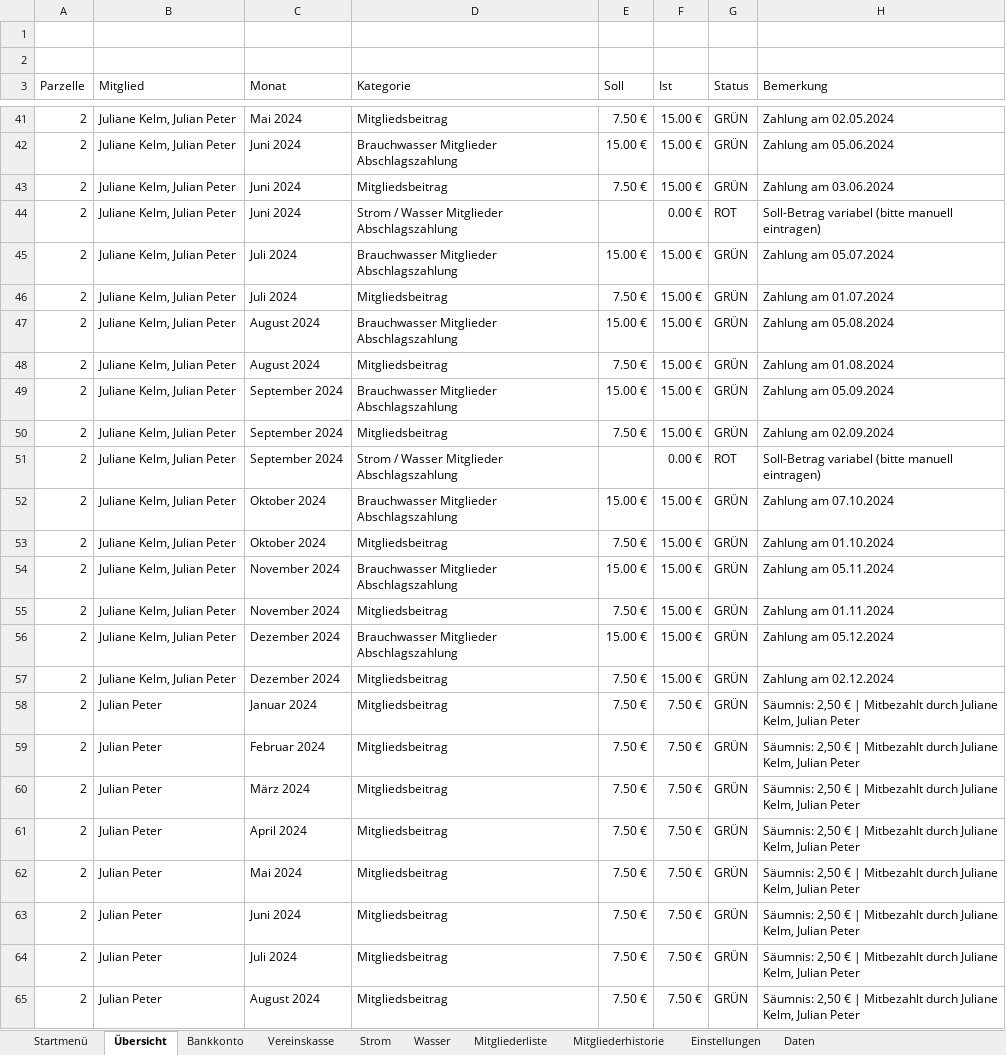
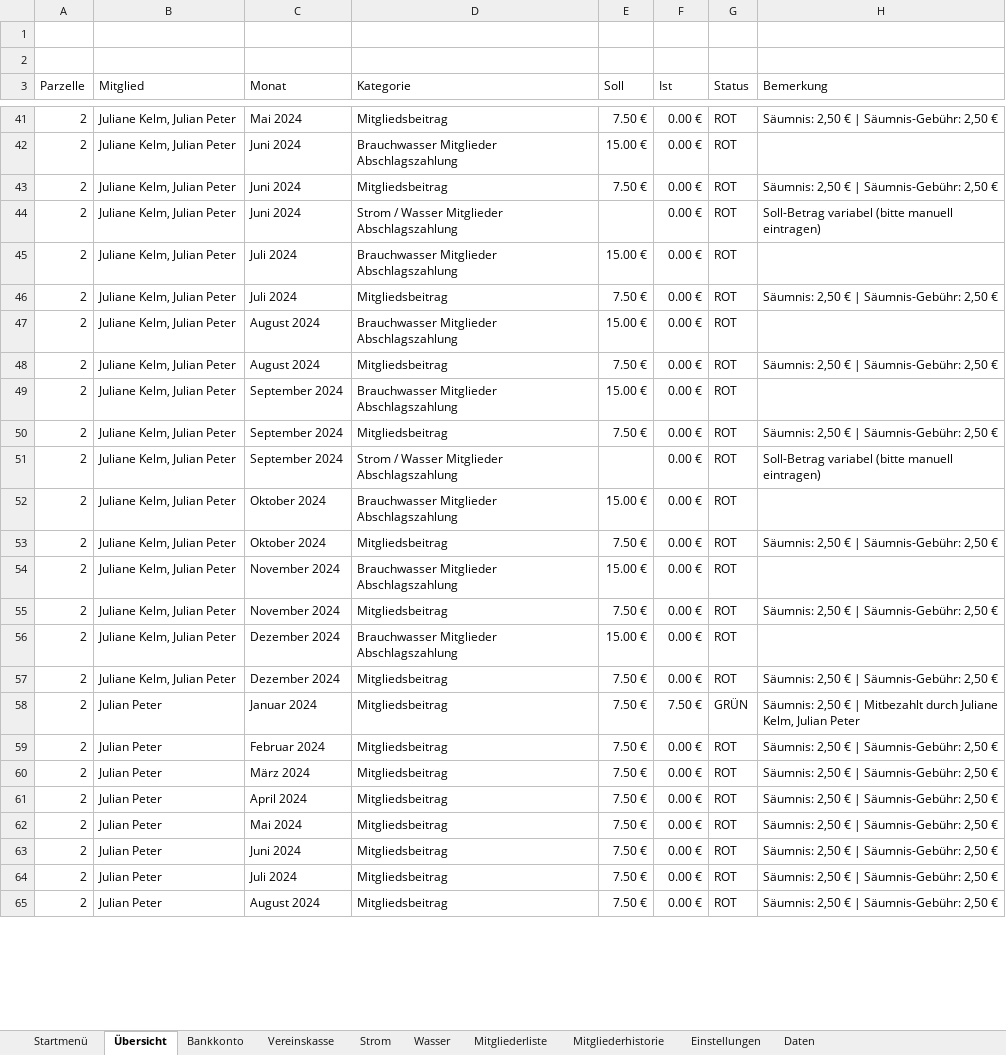
Before and after one commit to saschapreussler/Mein-Excel-Projekt, an Excel workbook: excel/Programm Kassenbuch 2018_v2.7.1.xlsm, sheet Übersicht, drawn as a sheet; only a part is shown, gaps mark what is left out; values as stored, in another font and other column widths than the file's, no cell formats; charts and pictures not drawn; the diff covers the shown part only; the diff names each change by its address in the sheet, - before the commit and + after, or states it on an @@ line.

```diff
--- a/excel/Programm Kassenbuch 2018_v2.7.1.xlsm (sheet Übersicht)
+++ b/excel/Programm Kassenbuch 2018_v2.7.1.xlsm (sheet Übersicht)
-F41:F43 (Ist): 15.00 €
+F41:F43 (Ist): 0.00 €
-G41:G43 (Status): GRÜN
+G41:G43 (Status): ROT
-H41 (Bemerkung): Zahlung am 02.05.2024
+H41 (Bemerkung): Säumnis: 2,50 € | Säumnis-Gebühr: 2,50 €
-H42 (Bemerkung): Zahlung am 05.06.2024
+H42 (Bemerkung): (empty)
-H43 (Bemerkung): Zahlung am 03.06.2024
+H43 (Bemerkung): Säumnis: 2,50 € | Säumnis-Gebühr: 2,50 €
-F45:F50 (Ist): 15.00 €
+F45:F50 (Ist): 0.00 €
-G45:G50 (Status): GRÜN
+G45:G50 (Status): ROT
-H45 (Bemerkung): Zahlung am 05.07.2024
+H45 (Bemerkung): (empty)
-H46 (Bemerkung): Zahlung am 01.07.2024
+H46 (Bemerkung): Säumnis: 2,50 € | Säumnis-Gebühr: 2,50 €
-H47 (Bemerkung): Zahlung am 05.08.2024
+H47 (Bemerkung): (empty)
-H48 (Bemerkung): Zahlung am 01.08.2024
+H48 (Bemerkung): Säumnis: 2,50 € | Säumnis-Gebühr: 2,50 €
-H49 (Bemerkung): Zahlung am 05.09.2024
+H49 (Bemerkung): (empty)
-H50 (Bemerkung): Zahlung am 02.09.2024
+H50 (Bemerkung): Säumnis: 2,50 € | Säumnis-Gebühr: 2,50 €
-F52:F57 (Ist): 15.00 €
+F52:F57 (Ist): 0.00 €
-G52:G57 (Status): GRÜN
+G52:G57 (Status): ROT
-H52 (Bemerkung): Zahlung am 07.10.2024
+H52 (Bemerkung): (empty)
-H53 (Bemerkung): Zahlung am 01.10.2024
+H53 (Bemerkung): Säumnis: 2,50 € | Säumnis-Gebühr: 2,50 €
-H54 (Bemerkung): Zahlung am 05.11.2024
+H54 (Bemerkung): (empty)
-H55 (Bemerkung): Zahlung am 01.11.2024
+H55 (Bemerkung): Säumnis: 2,50 € | Säumnis-Gebühr: 2,50 €
-H56 (Bemerkung): Zahlung am 05.12.2024
+H56 (Bemerkung): (empty)
-H57 (Bemerkung): Zahlung am 02.12.2024
+H57 (Bemerkung): Säumnis: 2,50 € | Säumnis-Gebühr: 2,50 €
-F59:F65 (Ist): 7.50 €
+F59:F65 (Ist): 0.00 €
-G59:G65 (Status): GRÜN
+G59:G65 (Status): ROT
-H59:H65 (Bemerkung): …€ | Mitbezahlt durch Juliane Kelm, Julian Peter
+H59:H65 (Bemerkung): …€ | Säumnis-Gebühr: 2,50 €
```
Also changed, not shown: 935 edited cells elsewhere in this sheet, sheet Bankkonto, sheet Daten, cell formats, charts or pictures.
